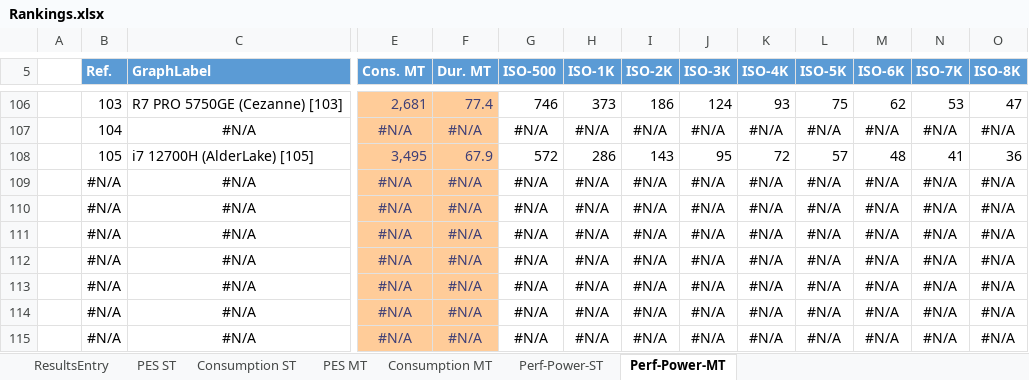
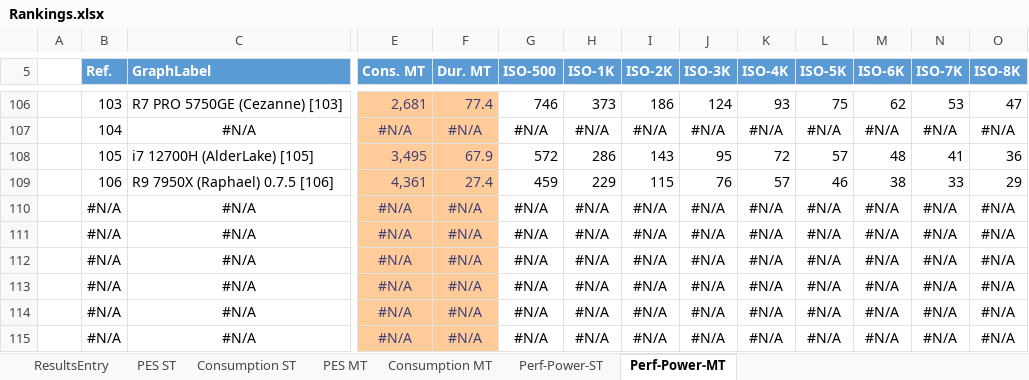
Before and after one commit to BrsVgl/PerformanceEfficiencySuite, an Excel workbook: Ranking/Rankings.xlsx, sheet Perf-Power-MT, drawn as a sheet; only a part is shown, gaps mark what is left out; values as stored, in another font and other column widths than the file's, no borders; charts and pictures and table styles not drawn; removed rows and columns are numbered as before the commit, all else as after; rows hold the shown columns only; the diff names each change by its address in the sheet, - before the commit and + after, or states it on an @@ line.

```diff
--- a/Ranking/Rankings.xlsx (sheet Perf-Power-MT)
+++ b/Ranking/Rankings.xlsx (sheet Perf-Power-MT)
-row 109:  | #N/A | #N/A | #N/A | #N/A | #N/A | #N/A | #N/A | #N/A | #N/A | #N/A | #N/A | #N/A | #N/A
+row 109:  | 106 | R9 7950X (Raphael) 0.7.5 [106] | 4,361 | 27.4 | 459 | 229 | 115 | 76 | 57 | 46 | 38 | 33 | 29
```
Also changed, not shown: sheet Perf-Power-ST, sheet ResultsEntry, charts or pictures.
